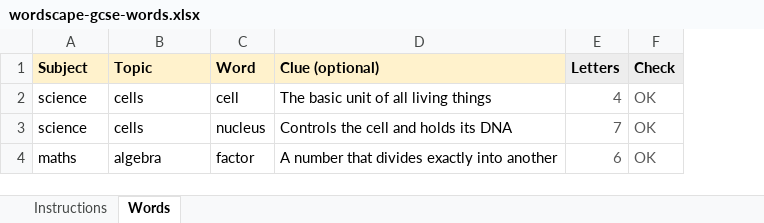
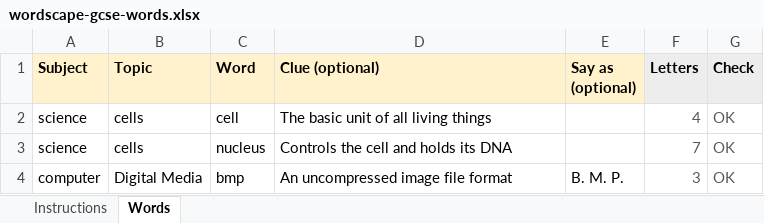
Before and after one commit to davederfel/wordscape-gcse, an Excel workbook: templates/wordscape-gcse-words.xlsx, sheet Words, drawn as a sheet; values as stored, in another font and other column widths than the file's, no borders; charts and pictures and conditional formats not drawn; removed rows and columns are numbered as before the commit, all else as after; the diff names each change by its address in the sheet, - before the commit and + after, or states it on an @@ line.

```diff
--- a/templates/wordscape-gcse-words.xlsx (sheet Words)
+++ b/templates/wordscape-gcse-words.xlsx (sheet Words)
+column E (Say as (optional)), empty
-row 4: maths | algebra | factor | A number that divides exactly into another | 6 | OK
+row 4: computer | Digital Media | bmp | An uncompressed image file format | B. M. P. | 3 | OK
```
Also changed, not shown: sheet Instructions, subjects/wordscape-gcse-words.xlsx, 7 other files.
